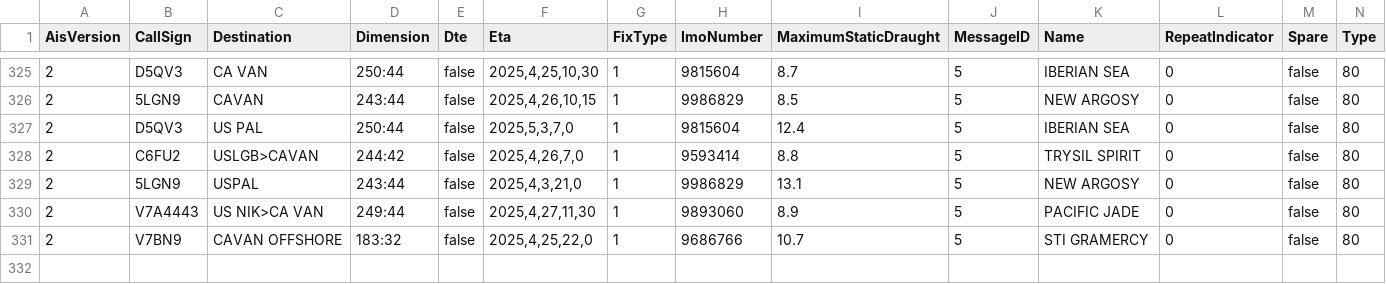
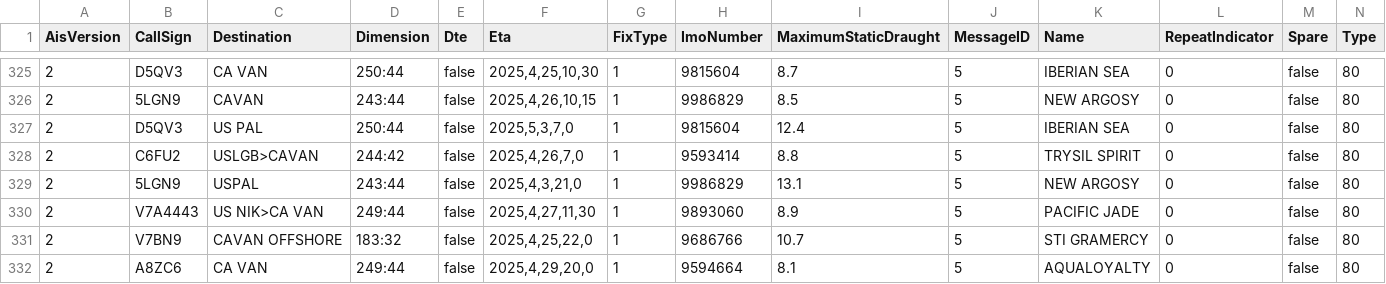
Before and after one commit to vs-postmedia/tanker-tracker, a CSV file: data/ships-data.csv, drawn as a sheet; only a part is shown, gaps mark what is left out; rows hold the shown columns only; the diff names each change by its address in the sheet, - before the commit and + after, or states it on an @@ line.

```diff
--- a/data/ships-data.csv
+++ b/data/ships-data.csv
+row 332: 2 | A8ZC6 | CA VAN | 249:44 | false | 2025,4,29,20,0 | 1 | 9594664 | 8.1 | 5 | AQUALOYALTY | 0 | false | 80
```
Also changed, not shown: data/output/ships-cumulative.csv, data/output/ships-daily.csv, 5 other files.
